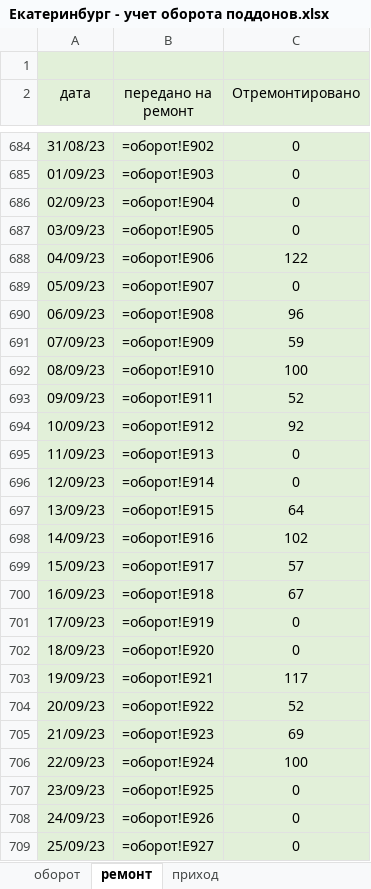
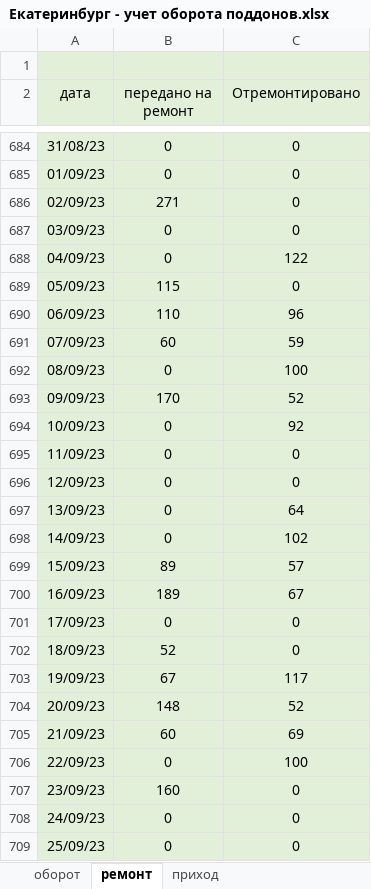
Before and after one commit to andrewlegkii/sklad, an Excel workbook: Екатеринбург - учет оборота поддонов.xlsx, sheet ремонт, drawn as a sheet; only a part is shown, gaps mark what is left out; values as stored, in another font and other column widths than the file's, no borders; formulas without a stored value are shown as written; 1 other sheet too large or unreadable and not compared; the diff covers the shown part only; the diff names each change by its address in the sheet, - before the commit and + after, or states it on an @@ line.

```diff
--- a/Екатеринбург - учет оборота поддонов.xlsx (sheet ремонт)
+++ b/Екатеринбург - учет оборота поддонов.xlsx (sheet ремонт)
-B684 (передано на ремонт): =оборот!E902
+B684 (передано на ремонт): 0
-B685 (передано на ремонт): =оборот!E903
+B685 (передано на ремонт): 0
-B686 (передано на ремонт): =оборот!E904
+B686 (передано на ремонт): 271
-B687 (передано на ремонт): =оборот!E905
+B687 (передано на ремонт): 0
-B688 (передано на ремонт): =оборот!E906
+B688 (передано на ремонт): 0
-B689 (передано на ремонт): =оборот!E907
+B689 (передано на ремонт): 115
-B690 (передано на ремонт): =оборот!E908
+B690 (передано на ремонт): 110
-B691 (передано на ремонт): =оборот!E909
+B691 (передано на ремонт): 60
-B692 (передано на ремонт): =оборот!E910
+B692 (передано на ремонт): 0
-B693 (передано на ремонт): =оборот!E911
+B693 (передано на ремонт): 170
-B694 (передано на ремонт): =оборот!E912
+B694 (передано на ремонт): 0
-B695 (передано на ремонт): =оборот!E913
+B695 (передано на ремонт): 0
-B696 (передано на ремонт): =оборот!E914
+B696 (передано на ремонт): 0
-B697 (передано на ремонт): =оборот!E915
+B697 (передано на ремонт): 0
-B698 (передано на ремонт): =оборот!E916
+B698 (передано на ремонт): 0
-B699 (передано на ремонт): =оборот!E917
+B699 (передано на ремонт): 89
-B700 (передано на ремонт): =оборот!E918
+B700 (передано на ремонт): 189
-B701 (передано на ремонт): =оборот!E919
+B701 (передано на ремонт): 0
-B702 (передано на ремонт): =оборот!E920
+B702 (передано на ремонт): 52
-B703 (передано на ремонт): =оборот!E921
+B703 (передано на ремонт): 67
-B704 (передано на ремонт): =оборот!E922
+B704 (передано на ремонт): 148
-B705 (передано на ремонт): =оборот!E923
+B705 (передано на ремонт): 60
-B706 (передано на ремонт): =оборот!E924
+B706 (передано на ремонт): 0
-B707 (передано на ремонт): =оборот!E925
+B707 (передано на ремонт): 160
-B708 (передано на ремонт): =оборот!E926
+B708 (передано на ремонт): 0
-B709 (передано на ремонт): =оборот!E927
+B709 (передано на ремонт): 0
```
Also changed, not shown: 1059 edited cells elsewhere in this sheet, sheet оборот, hidden cells, 6 other files.
